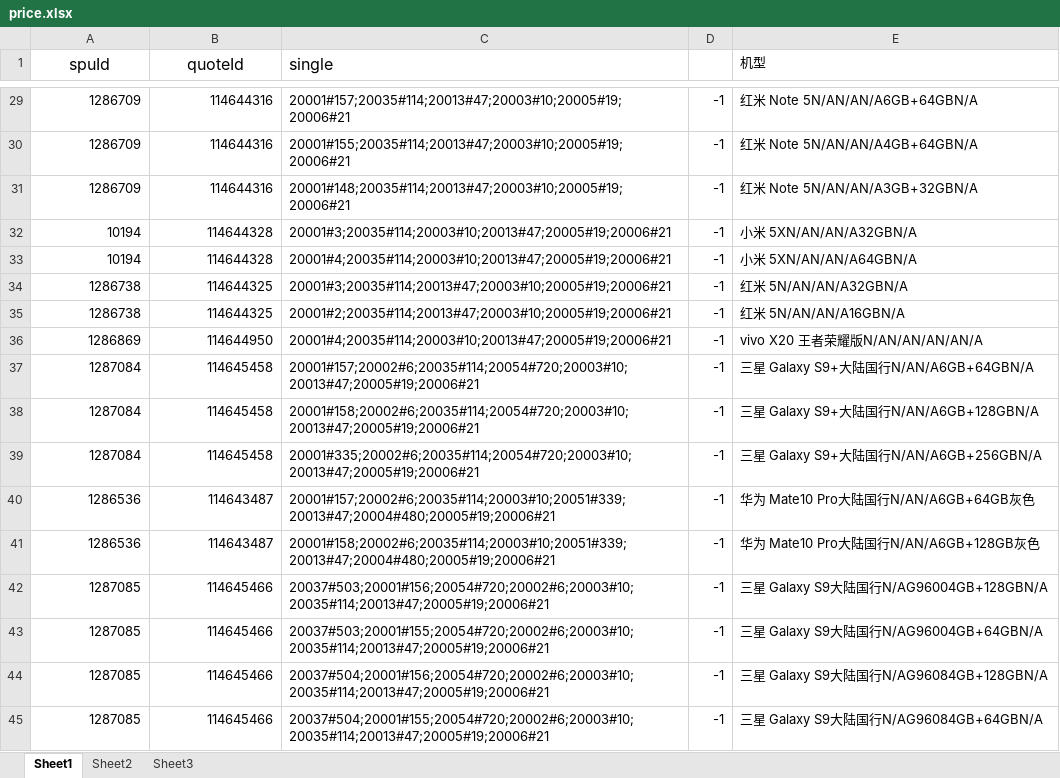
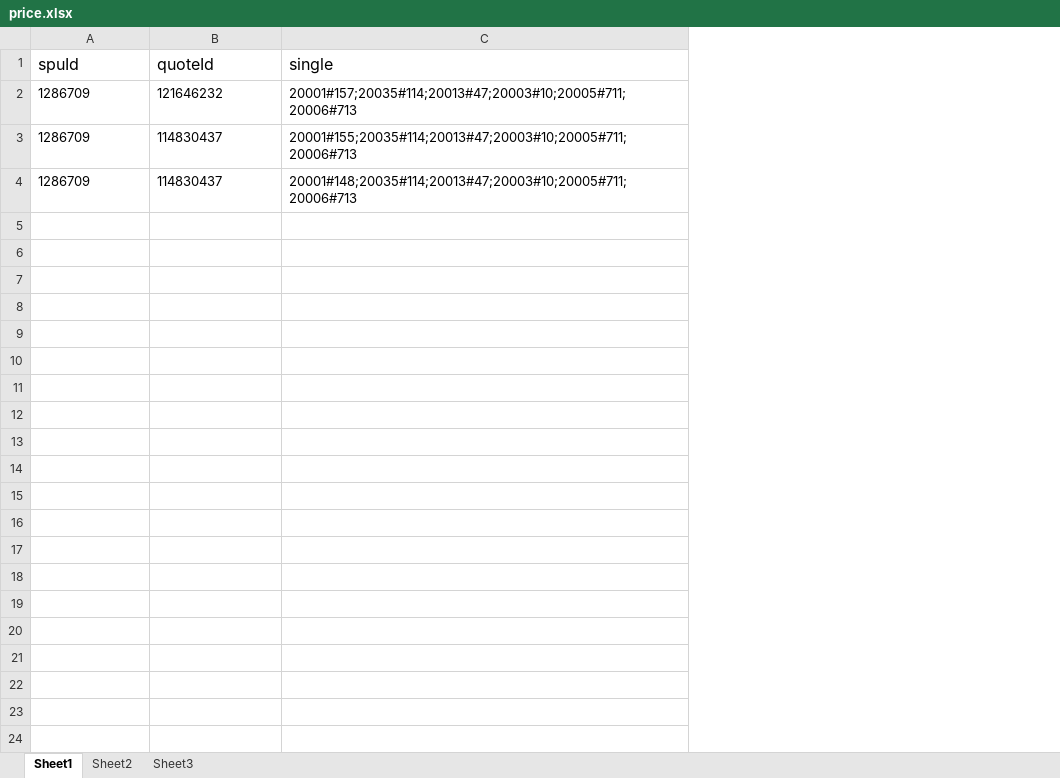
Before and after one commit to 642250185/idleFishPrice, an Excel workbook: file/price.xlsx, sheet Sheet1, drawn as a sheet; only a part is shown, gaps mark what is left out; values as stored, in another font and other column widths than the file's, no borders; removed rows and columns are numbered as before the commit, all else as after; the diff covers the shown part only; the diff names each change by its address in the sheet, - before the commit and + after, or states it on an @@ line.

```diff
--- a/file/price.xlsx (sheet Sheet1)
+++ b/file/price.xlsx (sheet Sheet1)
-column D, rows 29-31: all -1
-column E (机型), rows 29-31: 红米 Note 5N/AN/AN/A6GB+64GBN/A | 红米 Note 5N/AN/AN/A4GB+64GBN/A | 红米 Note 5N/AN/AN/A3GB+32GBN/A
-A1:B1 alignment: center
+A1:B1 alignment: left
-A2:B4 alignment: right
+A2:B4 alignment: left
-B2 (quoteId): 114644316
+B2 (quoteId): 121646232
-C2 (single): 20001#157;20035#114;20013#47;20003#10;20005#19;20006#21
+C2 (single): 20001#157;20035#114;20013#47;20003#10;20005#711;20006#713
-B3:B4 (quoteId): 114644316
+B3:B4 (quoteId): 114830437
-C3 (single): 20001#155;20035#114;20013#47;20003#10;20005#19;20006#21
+C3 (single): 20001#155;20035#114;20013#47;20003#10;20005#711;20006#713
-C4 (single): 20001#148;20035#114;20013#47;20003#10;20005#19;20006#21
+C4 (single): 20001#148;20035#114;20013#47;20003#10;20005#711;20006#713
-row 32: 10194 | 114644328 | 20001#3;20035#114;20003#10;20013#47;20005#19;20006#21 | -1 | 小米 5XN/AN/AN/A32GBN/A
-row 33: 10194 | 114644328 | 20001#4;20035#114;20003#10;20013#47;20005#19;20006#21 | -1 | 小米 5XN/AN/AN/A64GBN/A
-row 34: 1286738 | 114644325 | 20001#3;20035#114;20013#47;20003#10;20005#19;20006#21 | -1 | 红米 5N/AN/AN/A32GBN/A
-row 35: 1286738 | 114644325 | 20001#2;20035#114;20013#47;20003#10;20005#19;20006#21 | -1 | 红米 5N/AN/AN/A16GBN/A
-row 36: 1286869 | 114644950 | 20001#4;20035#114;20003#10;20013#47;20005#19;20006#21 | -1 | vivo X20 王者荣耀版N/AN/AN/AN/AN/A
-row 37: 1287084 | 114645458 | 20001#157;20002#6;20035#114;20054#720;20003#10;20013#47;20005#19;20006#21 | -1 | 三星 Galaxy S9+大陆国行N/AN/A6GB+64GBN/A
-row 38: 1287084 | 114645458 | 20001#158;20002#6;20035#114;20054#720;20003#10;20013#47;20005#19;20006#21 | -1 | 三星 Galaxy S9+大陆国行N/AN/A6GB+128GBN/A
-row 39: 1287084 | 114645458 | 20001#335;20002#6;20035#114;20054#720;20003#10;20013#47;20005#19;20006#21 | -1 | 三星 Galaxy S9+大陆国行N/AN/A6GB+256GBN/A
-row 40: 1286536 | 114643487 | 20001#157;20002#6;20035#114;20003#10;20051#339;20013#47;20004#480;20005#19;20006#21 | -1 | 华为 Mate10 Pro大陆国行N/AN/A6GB+64GB灰色
-row 41: 1286536 | 114643487 | 20001#158;20002#6;20035#114;20003#10;20051#339;20013#47;20004#480;20005#19;20006#21 | -1 | 华为 Mate10 Pro大陆国行N/AN/A6GB+128GB灰色
-row 42: 1287085 | 114645466 | 20037#503;20001#156;20054#720;20002#6;20003#10;20035#114;20013#47;20005#19;20006#21 | -1 | 三星 Galaxy S9大陆国行N/AG96004GB+128GBN/A
-row 43: 1287085 | 114645466 | 20037#503;20001#155;20054#720;20002#6;20003#10;20035#114;20013#47;20005#19;20006#21 | -1 | 三星 Galaxy S9大陆国行N/AG96004GB+64GBN/A
-row 44: 1287085 | 114645466 | 20037#504;20001#156;20054#720;20002#6;20003#10;20035#114;20013#47;20005#19;20006#21 | -1 | 三星 Galaxy S9大陆国行N/AG96084GB+128GBN/A
-row 45: 1287085 | 114645466 | 20037#504;20001#155;20054#720;20002#6;20003#10;20035#114;20013#47;20005#19;20006#21 | -1 | 三星 Galaxy S9大陆国行N/AG96084GB+64GBN/A
```
Also changed, not shown: 27 removed rows elsewhere in this sheet, 9 other files.
